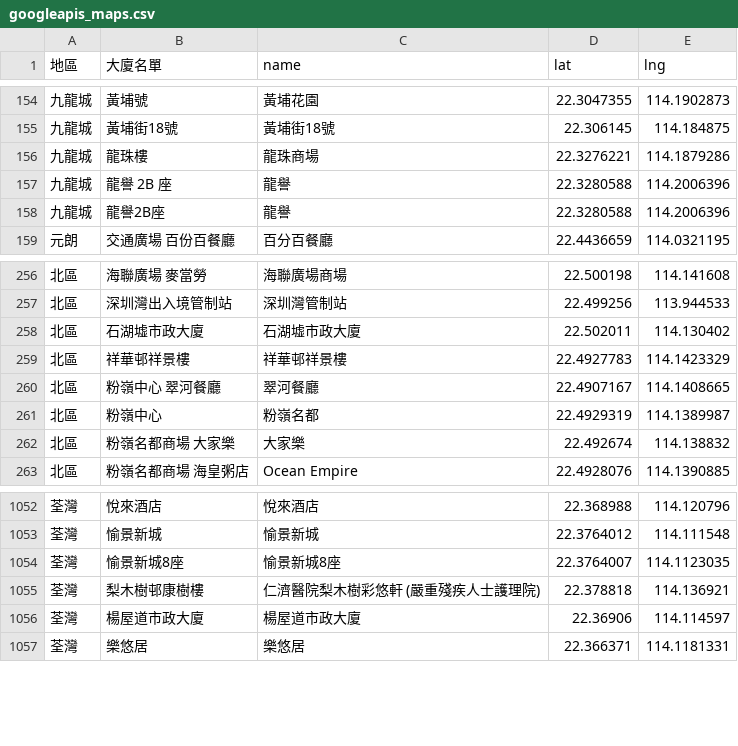
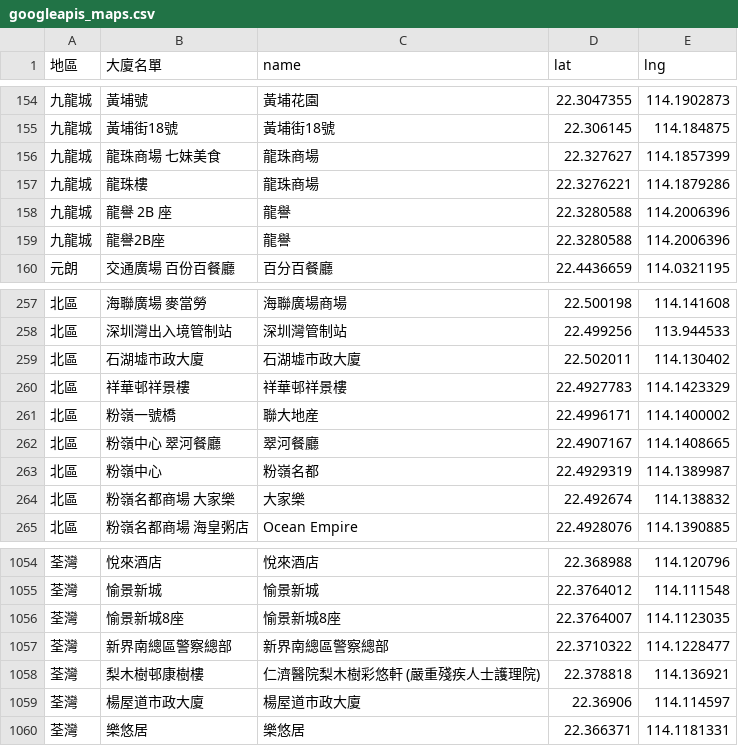
Before and after one commit to covid-hk/covid-hk.github.io, a CSV file: googleapis_maps.csv, drawn as a sheet; only a part is shown, gaps mark what is left out; the diff names each change by its address in the sheet, - before the commit and + after, or states it on an @@ line.

```diff
--- a/googleapis_maps.csv
+++ b/googleapis_maps.csv
+row 156: 九龍城 | 龍珠商場 七妹美食 | 龍珠商場 | 22.327627 | 114.1857399
+row 261: 北區 | 粉嶺一號橋 | 聯大地産 | 22.4996171 | 114.1400002
+row 1057: 荃灣 | 新界南總區警察總部 | 新界南總區警察總部 | 22.3710322 | 114.1228477
```
Also changed, not shown: 1 other file.
